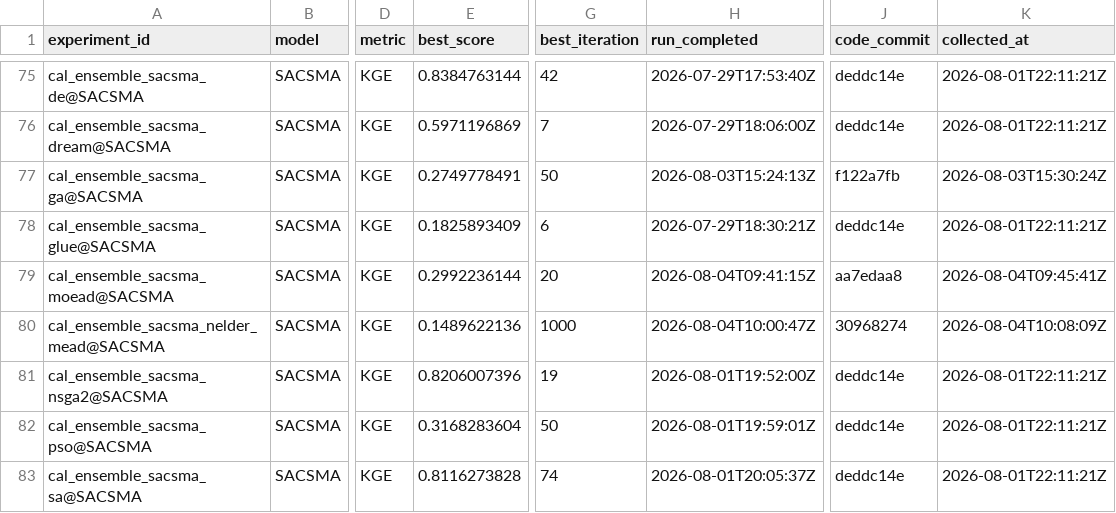
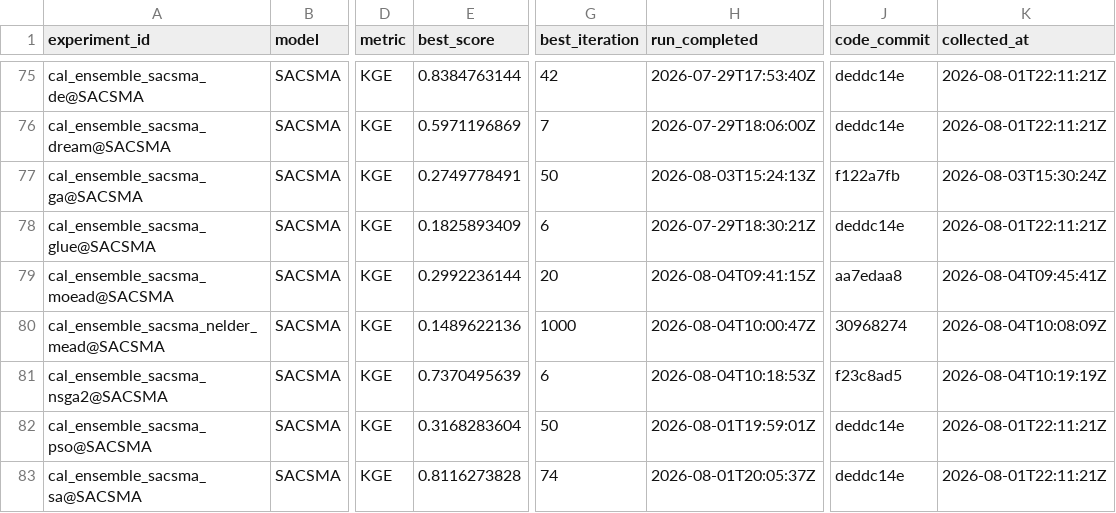
Before and after one commit to DarriEy/SYMFLUENCE, a CSV file: examples/paper_case_studies/repro_status/metrics_wsl.csv, drawn as a sheet; only a part is shown, gaps mark what is left out; the diff names each change by its address in the sheet, - before the commit and + after, or states it on an @@ line.

```diff
--- a/examples/paper_case_studies/repro_status/metrics_wsl.csv
+++ b/examples/paper_case_studies/repro_status/metrics_wsl.csv
-E81 (best_score): 0.8206007396
+E81 (best_score): 0.7370495639
-G81 (best_iteration): 19
+G81 (best_iteration): 6
-H81 (run_completed): 2026-08-01T19:52:00Z
+H81 (run_completed): 2026-08-04T10:18:53Z
-J81 (code_commit): deddc14e
+J81 (code_commit): f23c8ad5
-K81 (collected_at): 2026-08-01T22:11:21Z
+K81 (collected_at): 2026-08-04T10:19:19Z
```
Also changed, not shown: examples/paper_case_studies/repro_status/comparison.csv.
